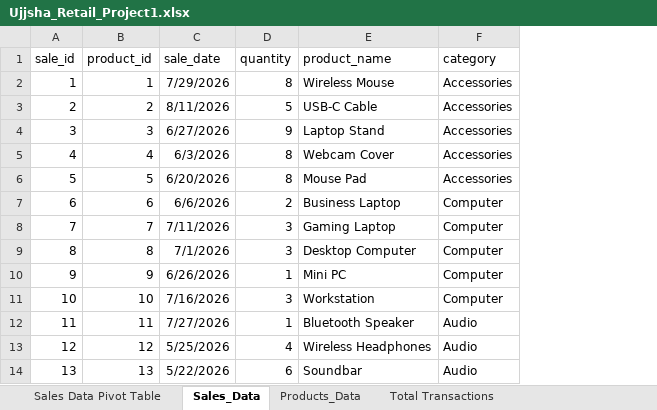
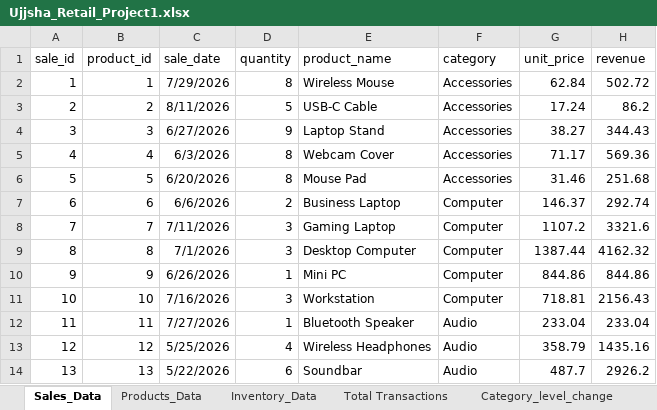
Before and after one commit to Ujjwal687621/DA-90-Data-Analytics-Journey, an Excel workbook: 02_Excel/Ujjsha_Retail_Project1.xlsx, sheet Sales_Data, drawn as a sheet; only a part is shown; values as stored, in another font and other column widths than the file's, no borders; table styles not drawn; the diff names each change by its address in the sheet, - before the commit and + after, or states it on an @@ line.

Commit message:
docs: complete Day 26 revenue analysis

```diff
--- a/02_Excel/Ujjsha_Retail_Project1.xlsx (sheet Sales_Data)
+++ b/02_Excel/Ujjsha_Retail_Project1.xlsx (sheet Sales_Data)
+column G (unit_price), rows 2-14: 62.84 | 17.24 | 38.27 | 71.17 | 31.46 | 146.37 | 1107.2 | 1387.44 | 844.86 | 718.81 | 233.04 | 358.79 | 487.7
+column H (revenue), rows 2-14: 502.72 | 86.2 | 344.43 | 569.36 | 251.68 | 292.74 | 3321.6 | 4162.32 | 844.86 | 2156.43 | 233.04 | 1435.16 | 2926.2
```
Also changed, not shown: other sheet tabs, 7 other files.
